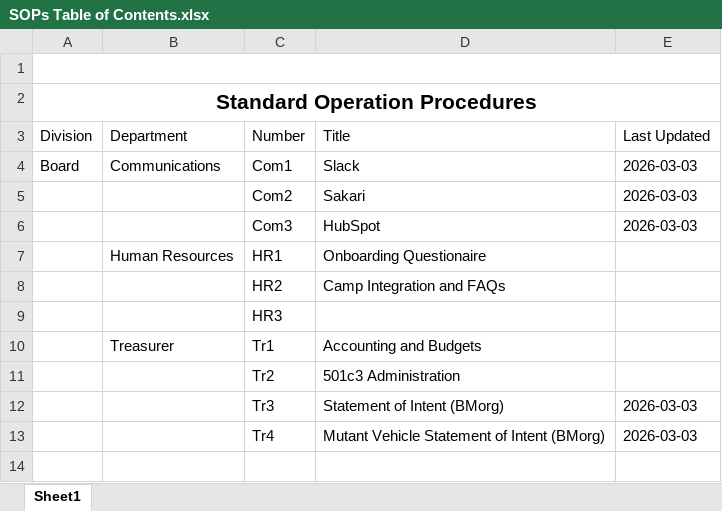
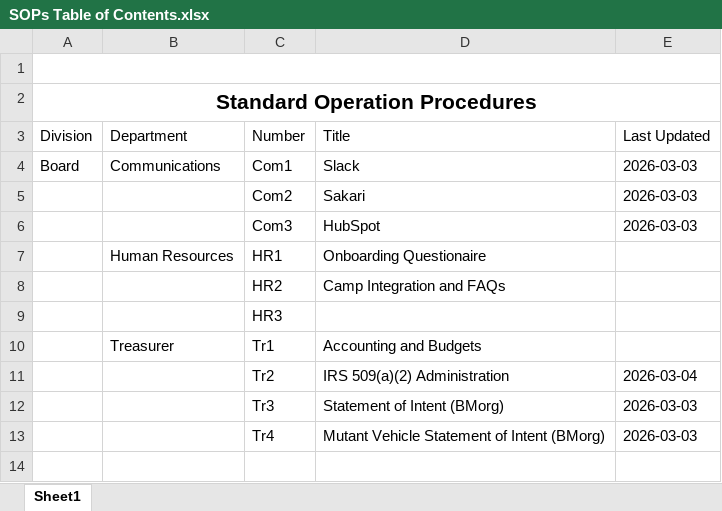
Before and after one commit to payindaman-wq/Nipple-Crime, an Excel workbook: Standard Operating Procedures/SOPs Table of Contents.xlsx, sheet Sheet1, drawn as a sheet; only a part is shown; values as stored, in another font and other column widths than the file's, no borders; the diff names each change by its address in the sheet, - before the commit and + after, or states it on an @@ line.

```diff
--- a/Standard Operating Procedures/SOPs Table of Contents.xlsx (sheet Sheet1)
+++ b/Standard Operating Procedures/SOPs Table of Contents.xlsx (sheet Sheet1)
-D11 (Title): 501c3 Administration
+D11 (Title): IRS 509(a)(2) Administration
-E11 (Last Updated): (empty)
+E11 (Last Updated): 2026-03-04
```
Also changed, not shown: 6 other files.
